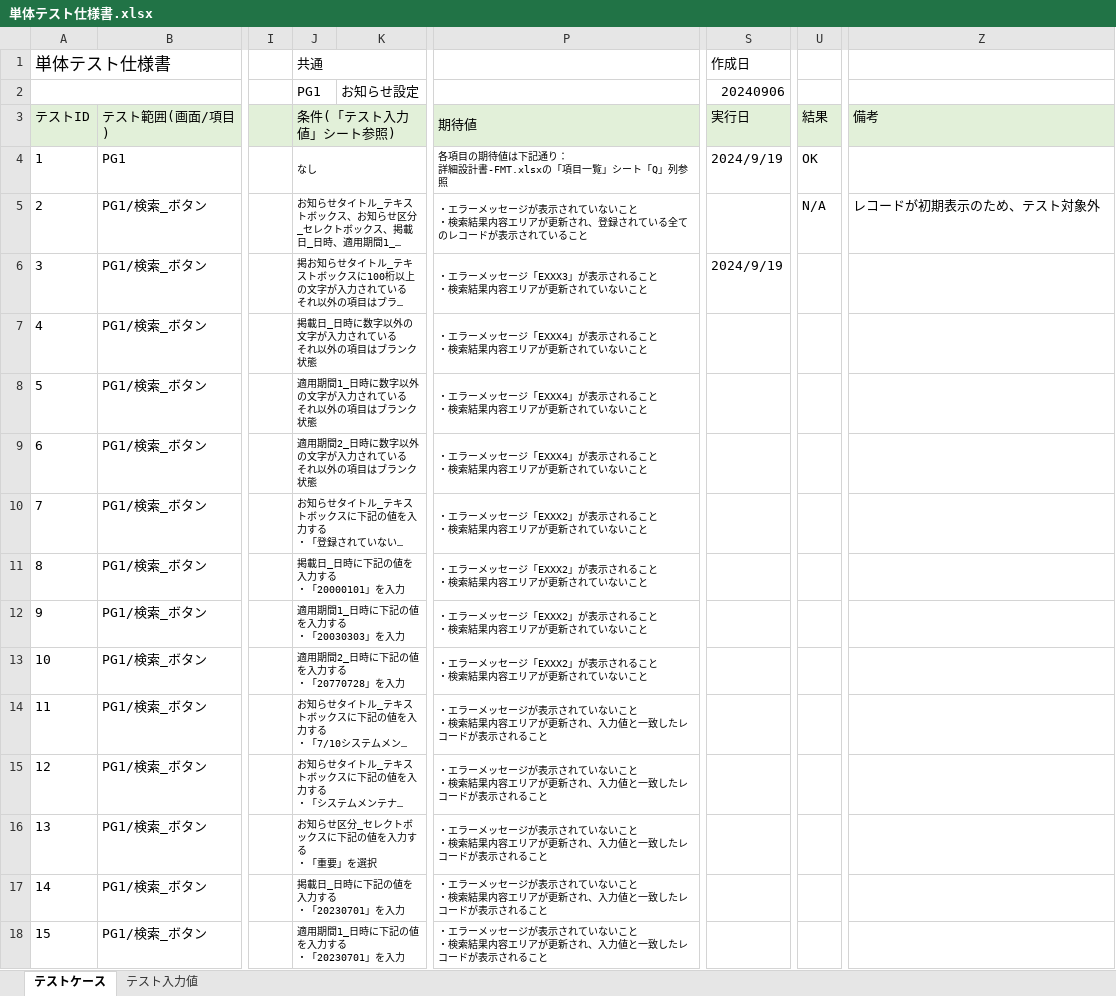
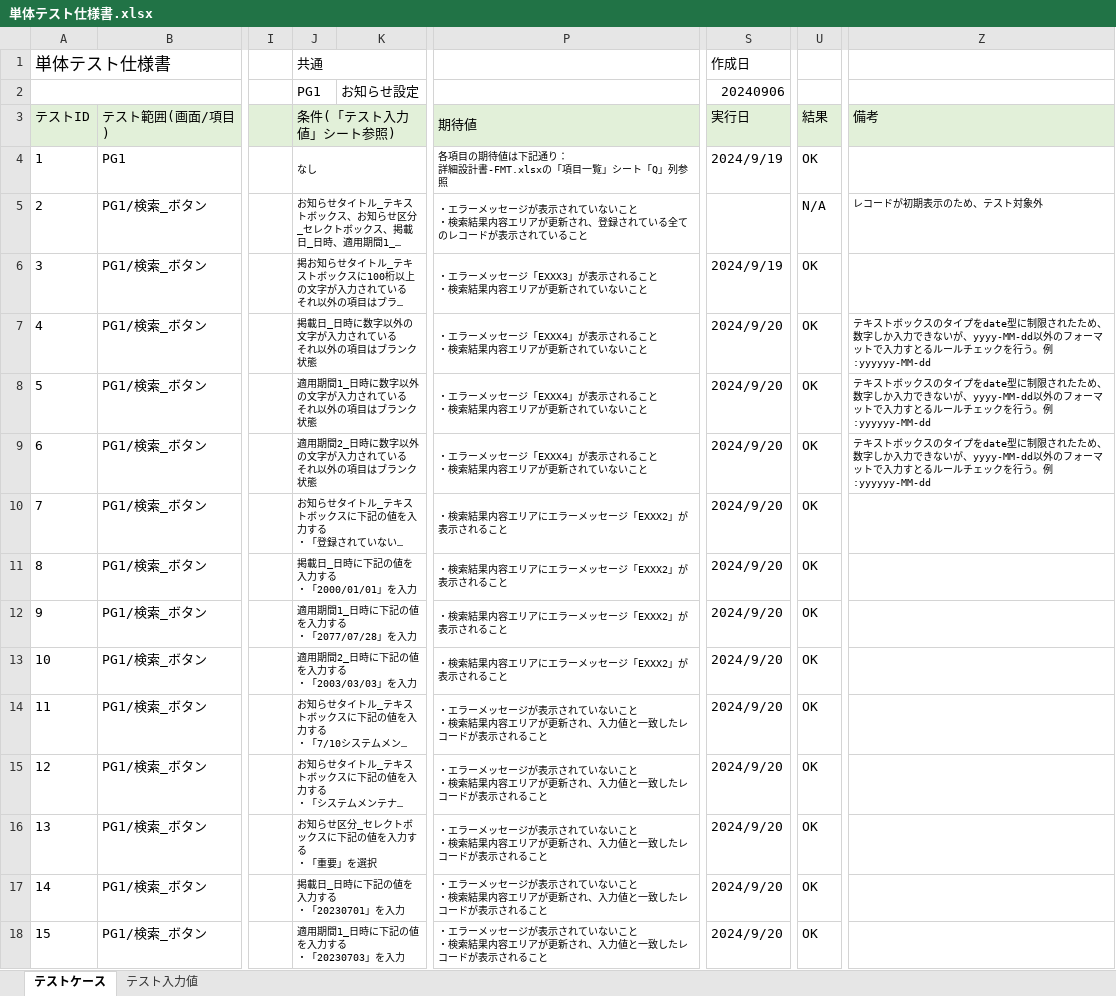
Before and after one commit to JoSawakai/Spring-boot-Thymeleaf-H2, an Excel workbook: 設計書/単体テスト仕様書/単体テスト仕様書.xlsx, sheet テストケース, drawn as a sheet; only a part is shown, gaps mark what is left out; long unchanged cells end in …; values as stored, in another font and other column widths than the file's, no borders; conditional formats not drawn; ↵ is a line break in a cell; the diff covers the shown part only; the diff names each change by its address in the sheet, - before the commit and + after, or states it on an @@ line.

```diff
--- a/設計書/単体テスト仕様書/単体テスト仕様書.xlsx (sheet テストケース)
+++ b/設計書/単体テスト仕様書/単体テスト仕様書.xlsx (sheet テストケース)
@@ Z5 text size: smaller @@
-U6:U18: (empty)
+U6:U18: OK
-S7:S18 (作成日): (empty)
+S7:S18 (作成日): 2024/9/20
-Z7:Z9: (empty)
+Z7:Z9: テキストボックスのタイプをdate型に制限されたため、数字しか入力できないが、yyyy-MM-dd以外のフォーマットで入力すとるルールチェックを行う。例:yyyyyy-MM-dd
-P10:P13: ・エラーメッセージ「EXXX2」が表示されること ↵ ・検索結果内容エリアが更新されていないこと
+P10:P13: ・検索結果内容エリアにエラーメッセージ「EXXX2」が表示されること
-J11 (共通): 掲載日_日時に下記の値を入力する ↵ ・「20000101」を入力
+J11 (共通): 掲載日_日時に下記の値を入力する ↵ ・「2000/01/01」を入力
-J12 (共通): 適用期間1_日時に下記の値を入力する ↵ ・「20030303」を入力
+J12 (共通): 適用期間1_日時に下記の値を入力する ↵ ・「2077/07/28」を入力
-J13 (共通): 適用期間2_日時に下記の値を入力する ↵ ・「20770728」を入力
+J13 (共通): 適用期間2_日時に下記の値を入力する ↵ ・「2003/03/03」を入力
-J18 (共通): 適用期間1_日時に下記の値を入力する ↵ ・「20230701」を入力
+J18 (共通): 適用期間1_日時に下記の値を入力する ↵ ・「20230703」を入力
```
Also changed, not shown: 2 added rows, 1 removed row, 68 edited cells and row numbers in column A elsewhere in this sheet, sheet テスト入力値, 3 other files.
